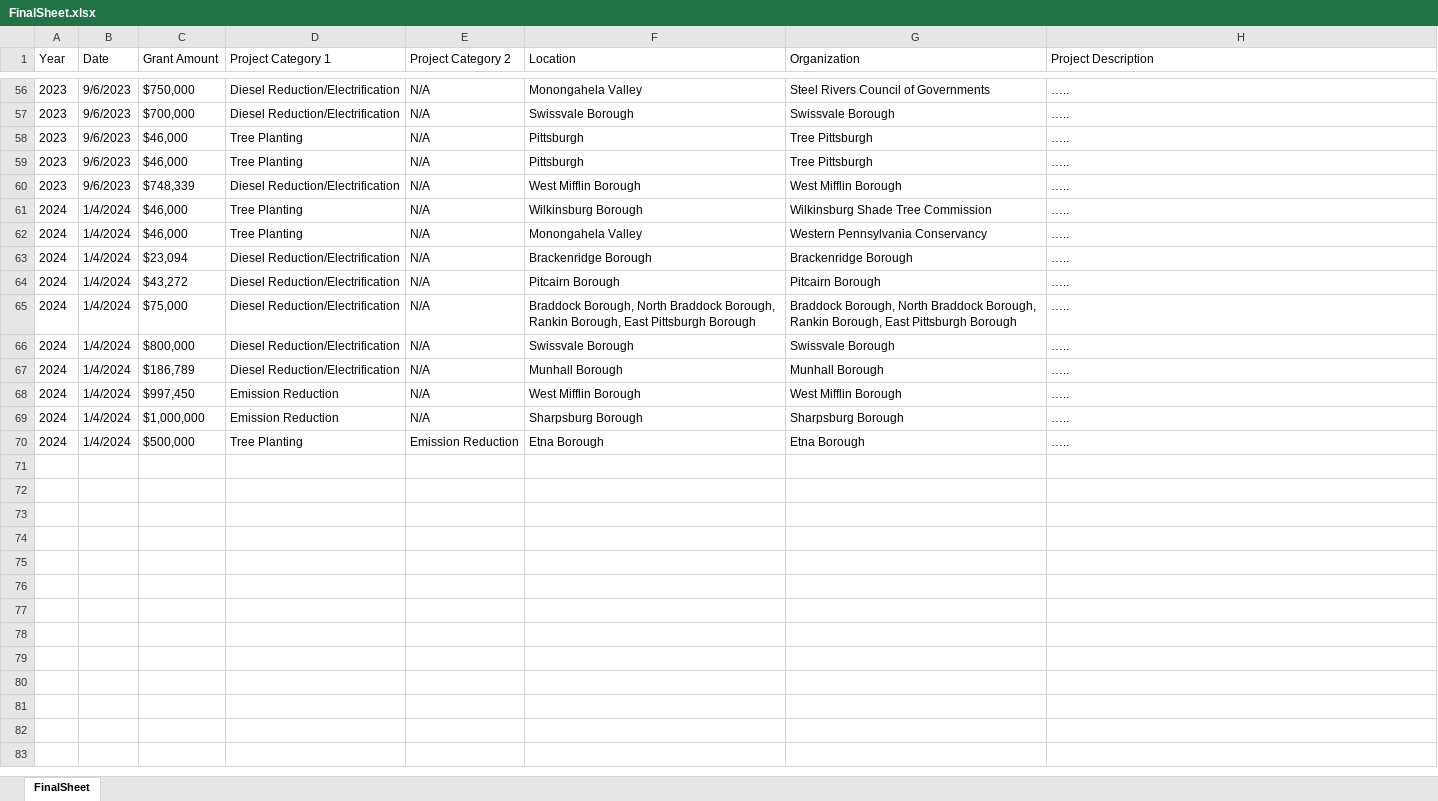
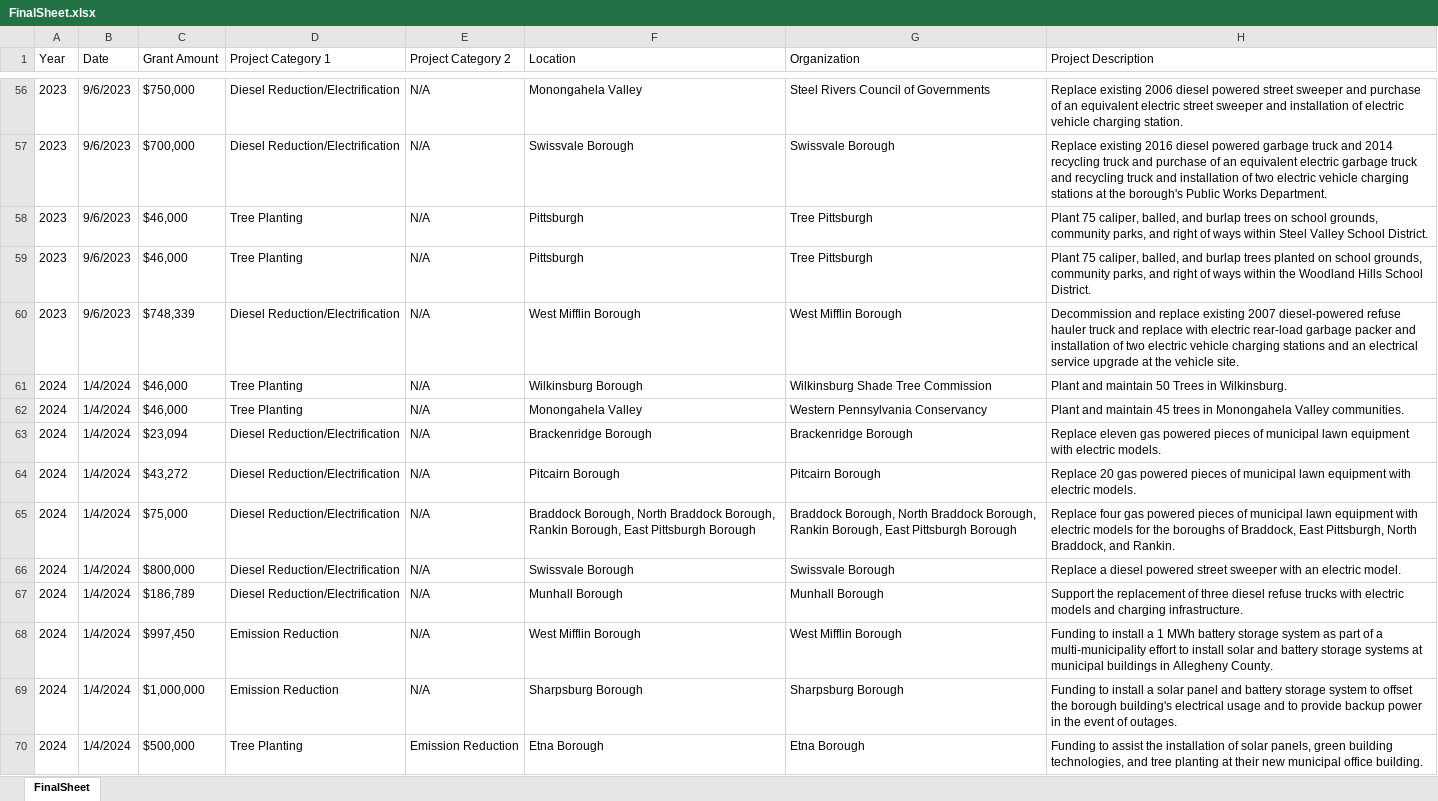
Before and after one commit to hkwee782/GASP-Clean-Air-Fund, an Excel workbook: FinalSheet.xlsx, sheet FinalSheet, drawn as a sheet; only a part is shown, gaps mark what is left out; values as stored, in another font and other column widths than the file's, no borders; the diff covers the shown part only; the diff names each change by its address in the sheet, - before the commit and + after, or states it on an @@ line.

```diff
--- a/FinalSheet.xlsx (sheet FinalSheet)
+++ b/FinalSheet.xlsx (sheet FinalSheet)
-H56 (Project Description): …..
+H56 (Project Description): Replace existing 2006 diesel powered street sweeper and purchase of an equivalent electric street sweeper and installation of electric vehicle charging station.
-H57 (Project Description): …..
+H57 (Project Description): Replace existing 2016 diesel powered garbage truck and 2014 recycling truck and purchase of an equivalent electric garbage truck and recycling truck and installation of two electric vehicle charging stations at the borough's Public Works Department.
-H58 (Project Description): …..
+H58 (Project Description): Plant 75 caliper, balled, and burlap trees on school grounds, community parks, and right of ways within Steel Valley School District.
-H59 (Project Description): …..
+H59 (Project Description): Plant 75 caliper, balled, and burlap trees planted on school grounds, community parks, and right of ways within the Woodland Hills School District.
-H60 (Project Description): …..
+H60 (Project Description): Decommission and replace existing 2007 diesel-powered refuse hauler truck and replace with electric rear-load garbage packer and installation of two electric vehicle charging stations and an electrical service upgrade at the vehicle site.
-H61 (Project Description): …..
+H61 (Project Description): Plant and maintain 50 Trees in Wilkinsburg.
-H62 (Project Description): …..
+H62 (Project Description): Plant and maintain 45 trees in Monongahela Valley communities.
-H63 (Project Description): …..
+H63 (Project Description): Replace eleven gas powered pieces of municipal lawn equipment with electric models.
-H64 (Project Description): …..
+H64 (Project Description): Replace 20 gas powered pieces of municipal lawn equipment with electric models.
-H65 (Project Description): …..
+H65 (Project Description): Replace four gas powered pieces of municipal lawn equipment with electric models for the boroughs of Braddock, East Pittsburgh, North Braddock, and Rankin.
-H66 (Project Description): …..
+H66 (Project Description): Replace a diesel powered street sweeper with an electric model.
-H67 (Project Description): …..
+H67 (Project Description): Support the replacement of three diesel refuse trucks with electric models and charging infrastructure.
-H68 (Project Description): …..
+H68 (Project Description): Funding to install a 1 MWh battery storage system as part of a multi-municipality effort to install solar and battery storage systems at municipal buildings in Allegheny County.
-H69 (Project Description): …..
+H69 (Project Description): Funding to install a solar panel and battery storage system to offset the borough building's electrical usage and to provide backup power in the event of outages.
-H70 (Project Description): …..
+H70 (Project Description): Funding to assist the installation of solar panels, green building technologies, and tree planting at their new municipal office building.
```
Also changed, not shown: 55 edited cells and cell formats elsewhere in this sheet, 2 other files.
